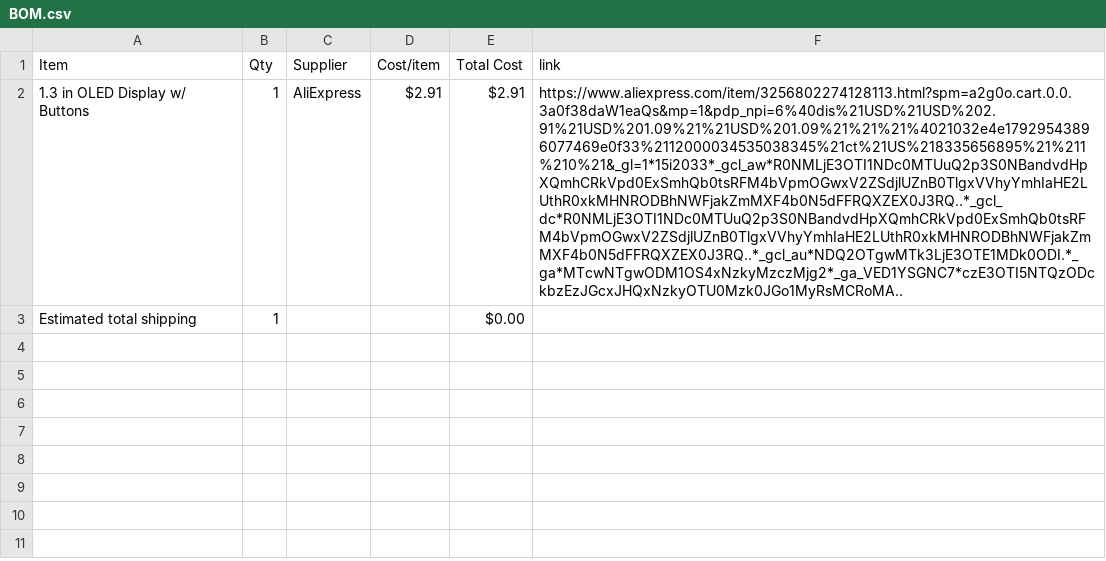
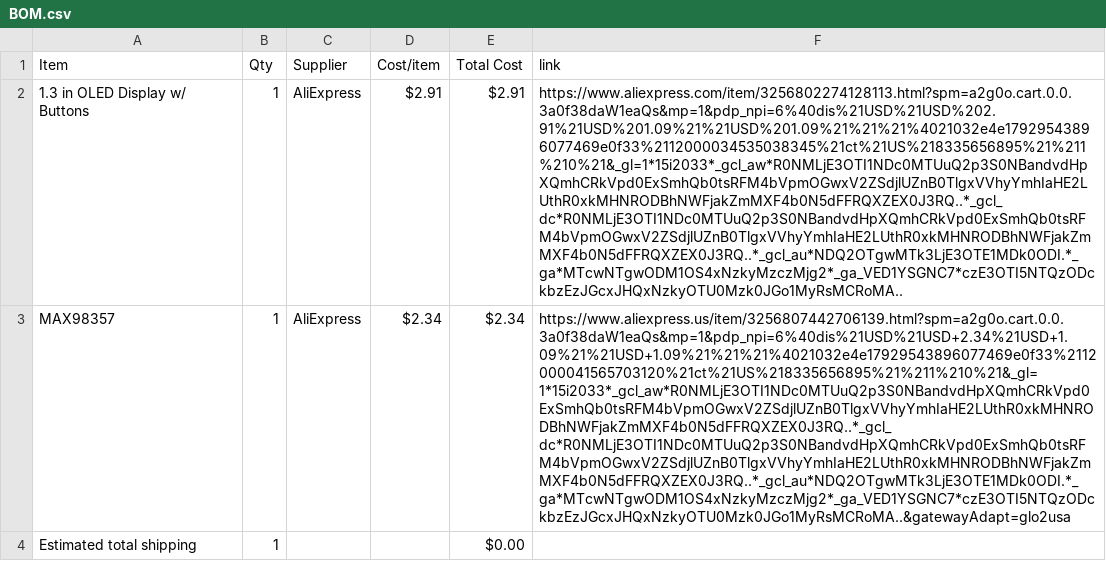
Before and after one commit to madadisriram11-web/MusicSheetPro, a CSV file: BOM.csv, drawn as a sheet; the diff names each change by its address in the sheet, - before the commit and + after, or states it on an @@ line.

Commit message:
Sync Violin Sheet Pro from Half Life

```diff
--- a/BOM.csv
+++ b/BOM.csv
+row 3: MAX98357 | 1 | AliExpress | $2.34 | $2.34 | https://www.aliexpress.us/item/3256807442706139.html?spm=a2g0o.cart.0.0.3a0f38daW1eaQs&mp=1&pdp_npi=6%40dis%21USD%21USD+2.34%21USD+1.09%21%21USD+1.09%21%21%21%4021032e4e17929543896077469e0f33%2112000041565703120%21ct%21US%218335656895%21%211%210%21&_gl=1*15i2033*_gcl_aw*R0NMLjE3OTI1NDc0MTUuQ2p3S0NBandvdHpXQmhCRkVpd0ExSmhQb0tsRFM4bVpmOGwxV2ZSdjlUZnB0TlgxVVhyYmhIaHE2LUthR0xkMHNRODBhNWFjakZmMXF4b0N5dFFRQXZEX0J3RQ..*_gcl_dc*R0NMLjE3OTI1NDc0MTUuQ2p3S0NBandvdHpXQmhCRkVpd0ExSmhQb0tsRFM4bVpmOGwxV2ZSdjlUZnB0TlgxVVhyYmhIaHE2LUthR0xkMHNRODBhNWFjakZmMXF4b0N5dFFRQXZEX0J3RQ..*_gcl_au*NDQ2OTgwMTk3LjE3OTE1MDk0ODI.*_ga*MTcwNTgwODM1OS4xNzkyMzczMjg2*_ga_VED1YSGNC7*czE3OTI5NTQzODckbzEzJGcxJHQxNzkyOTU0Mzk0JGo1MyRsMCRoMA..&gatewayAdapt=glo2usa
```
